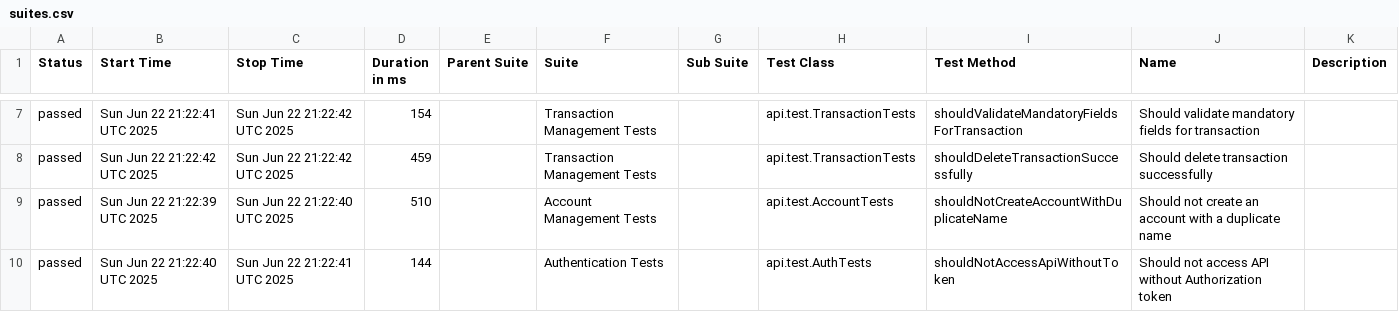
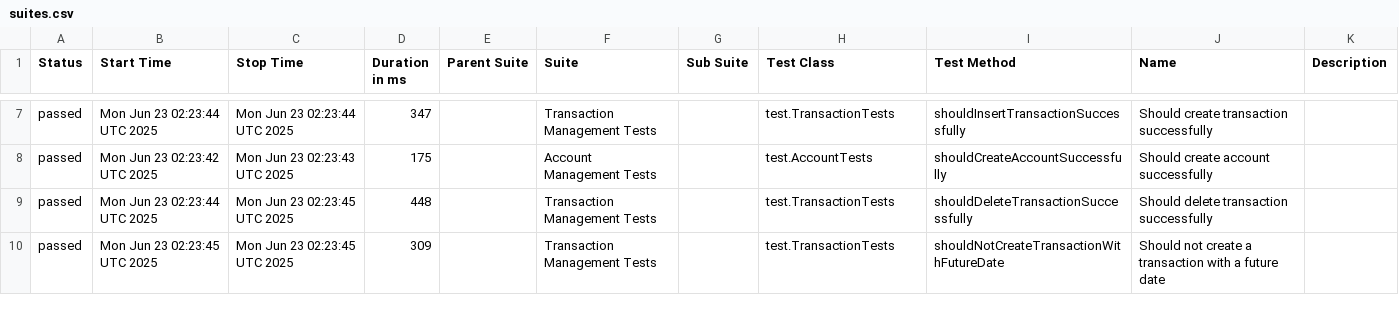
Before and after one commit to JosinaldoGJunior/java-automation-api, a CSV file: data/suites.csv, drawn as a sheet; only a part is shown, gaps mark what is left out; the diff covers the shown part only.

```diff
--- a/data/suites.csv
+++ b/data/suites.csv
@@ -7,4 +7,4 @@
-"passed","Sun Jun 22 21:22:41 UTC 2025","Sun Jun 22 21:22:42 UTC 2025","154","","Transaction Management Tests","","api.test.TransactionTests","shouldValidateMandatoryFieldsForTransaction","Should validate mandatory fields for transaction",""
-"passed","Sun Jun 22 21:22:42 UTC 2025","Sun Jun 22 21:22:42 UTC 2025","459","","Transaction Management Tests","","api.test.TransactionTests","shouldDeleteTransactionSuccessfully","Should delete transaction successfully",""
-"passed","Sun Jun 22 21:22:39 UTC 2025","Sun Jun 22 21:22:40 UTC 2025","510","","Account Management Tests","","api.test.AccountTests","shouldNotCreateAccountWithDuplicateName","Should not create an account with a duplicate name",""
-"passed","Sun Jun 22 21:22:40 UTC 2025","Sun Jun 22 21:22:41 UTC 2025","144","","Authentication Tests","","api.test.AuthTests","shouldNotAccessApiWithoutToken","Should not access API without Authorization token",""
+"passed","Mon Jun 23 02:23:44 UTC 2025","Mon Jun 23 02:23:44 UTC 2025","347","","Transaction Management Tests","","test.TransactionTests","shouldInsertTransactionSuccessfully","Should create transaction successfully",""
+"passed","Mon Jun 23 02:23:42 UTC 2025","Mon Jun 23 02:23:43 UTC 2025","175","","Account Management Tests","","test.AccountTests","shouldCreateAccountSuccessfully","Should create account successfully",""
+"passed","Mon Jun 23 02:23:44 UTC 2025","Mon Jun 23 02:23:45 UTC 2025","448","","Transaction Management Tests","","test.TransactionTests","shouldDeleteTransactionSuccessfully","Should delete transaction successfully",""
+"passed","Mon Jun 23 02:23:45 UTC 2025","Mon Jun 23 02:23:45 UTC 2025","309","","Transaction Management Tests","","test.TransactionTests","shouldNotCreateTransactionWithFutureDate","Should not create a transaction with a future date",""
```
Also changed, not shown: 27 edited cells elsewhere in this file, 31 other files.
